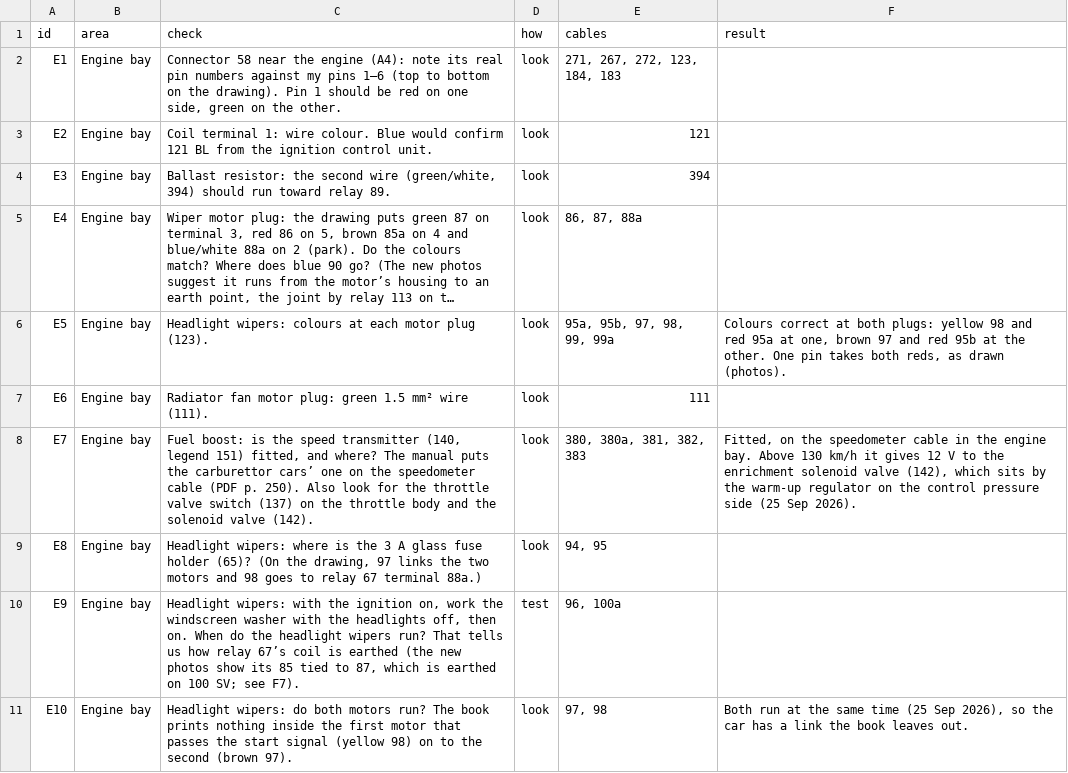
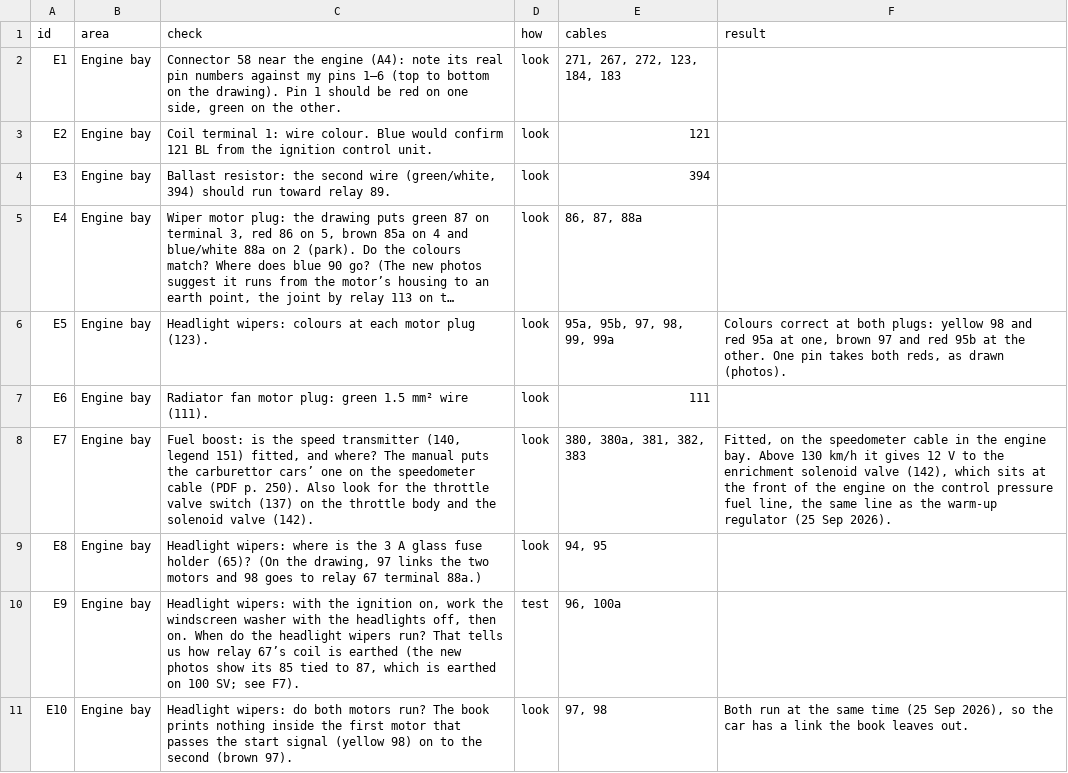
Before and after one commit to yeled/saab99-wiring, a CSV file: data/checks.csv, drawn as a sheet; only a part is shown; long unchanged cells end in ….

```diff
--- a/data/checks.csv
+++ b/data/checks.csv
@@ -7,3 +7,3 @@ E5,Engine bay,Headlight wipers: colours at each motor plug (123).,look,"95a, 95b
 E6,Engine bay,Radiator fan motor plug: green 1.5 mm² wire (111).,look,111,
-E7,Engine bay,"Fuel boost: is the speed transmitter (140, legend 151) fitted, and where? The manual puts the carburettor cars’ one on the speedometer cable (PDF p. 250). Also look for the throttle valve switch (137) on the throttle body and the solenoid valve (142).",look,"380, 380a, 381, 382, 383","Fitted, on the speedometer cable in the engine bay. Above 130 km/h it gives 12 V to the enrichment solenoid valve (142), which sits by the warm-up regulator on the control pressure side (25 Sep 2026)."
+E7,Engine bay,"Fuel boost: is the speed transmitter (140, legend 151) fitted, and where? The manual puts the carburettor cars’ one on the speedometer cable (PDF p. 250). Also look for the throttle valve switch (137) on the throttle body and the solenoid valve (142).",look,"380, 380a, 381, 382, 383","Fitted, on the speedometer cable in the engine bay. Above 130 km/h it gives 12 V to the enrichment solenoid valve (142), which sits at the front of the engine on the control pressure fuel line, the same line as the warm-up regulator (25 Sep 2026)."
 E8,Engine bay,"Headlight wipers: where is the 3 A glass fuse holder (65)? (On the drawing, 97 links the two motors and 98 goes to relay 67 terminal 88a.)",look,"94, 95",
```
